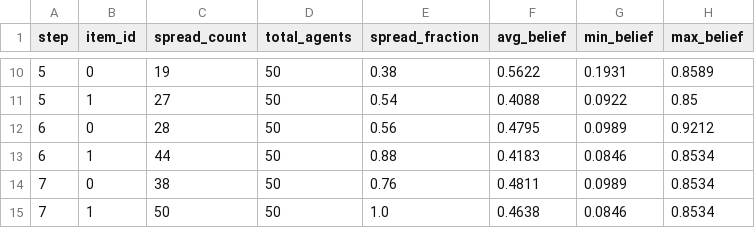
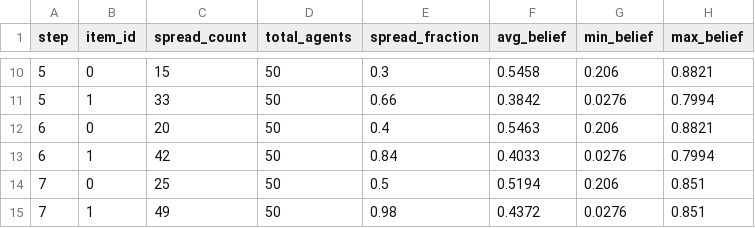
Before and after one commit to RyanX5/INFLOW, a CSV file: visualization/public/spread_log.csv, drawn as a sheet; only a part is shown, gaps mark what is left out; the diff covers the shown part only.

```diff
--- a/visualization/public/spread_log.csv
+++ b/visualization/public/spread_log.csv
@@ -10,6 +10,6 @@ step,item_id,spread_count,total_agents,spread_fraction,avg_belief,min_belief,max
-5,0,19,50,0.38,0.5622,0.1931,0.8589
-5,1,27,50,0.54,0.4088,0.0922,0.85
-6,0,28,50,0.56,0.4795,0.0989,0.9212
-6,1,44,50,0.88,0.4183,0.0846,0.8534
-7,0,38,50,0.76,0.4811,0.0989,0.8534
-7,1,50,50,1.0,0.4638,0.0846,0.8534
+5,0,15,50,0.3,0.5458,0.206,0.8821
+5,1,33,50,0.66,0.3842,0.0276,0.7994
+6,0,20,50,0.4,0.5463,0.206,0.8821
+6,1,42,50,0.84,0.4033,0.0276,0.7994
+7,0,25,50,0.5,0.5194,0.206,0.851
+7,1,49,50,0.98,0.4372,0.0276,0.851
```
Also changed, not shown: 1 added row, 1 removed row and 90 edited cells elsewhere in this file, output/edges.csv, 6 other files.
